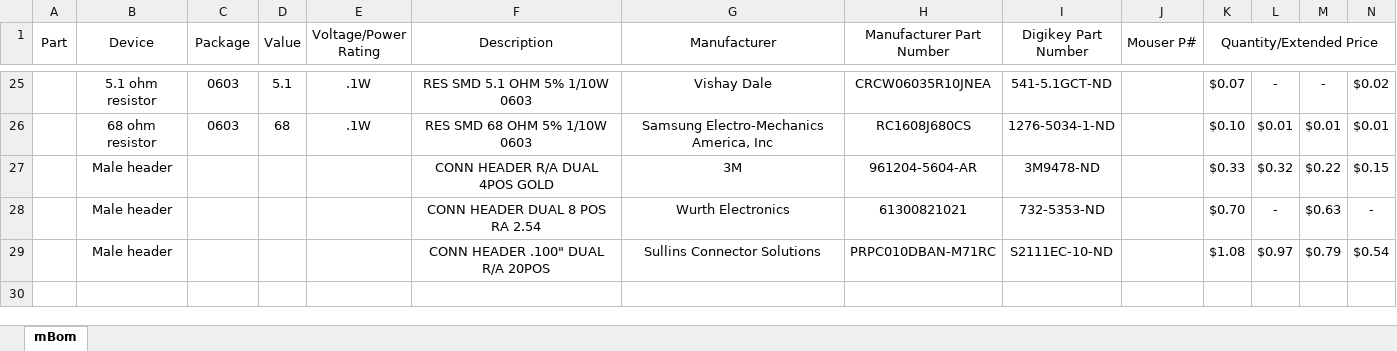
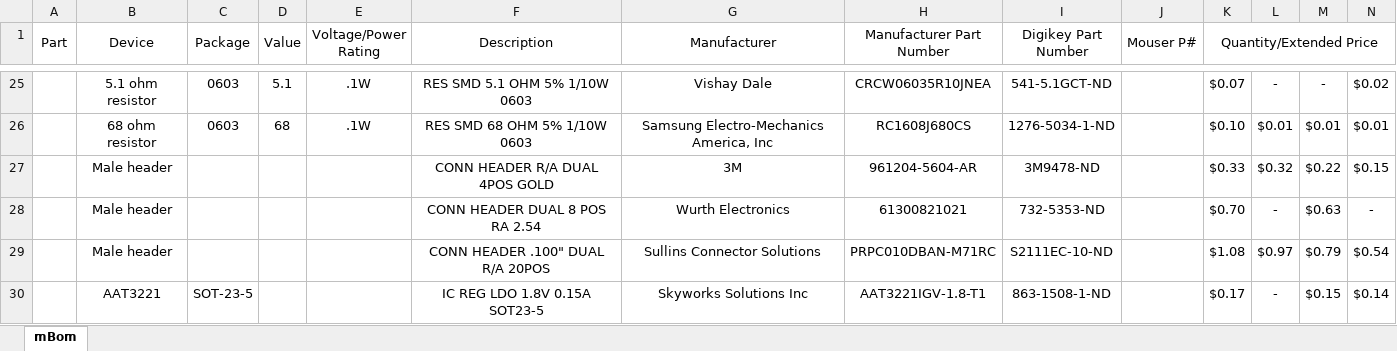
Before and after one commit to jalcok1/capstone, an Excel workbook: mBom.xlsx, sheet mBom, drawn as a sheet; only a part is shown, gaps mark what is left out; values as stored, in another font and other column widths than the file's, no borders; the diff names each change by its address in the sheet, - before the commit and + after, or states it on an @@ line.

Commit message:
Added 1.8V LDO to bom

```diff
--- a/mBom.xlsx (sheet mBom)
+++ b/mBom.xlsx (sheet mBom)
+row 30:  | AAT3221 | SOT-23-5 |  |  | IC REG LDO 1.8V 0.15A SOT23-5 | Skyworks Solutions Inc | AAT3221IGV-1.8-T1 | 863-1508-1-ND |  | $0.17 | - | $0.15 | $0.14
```
